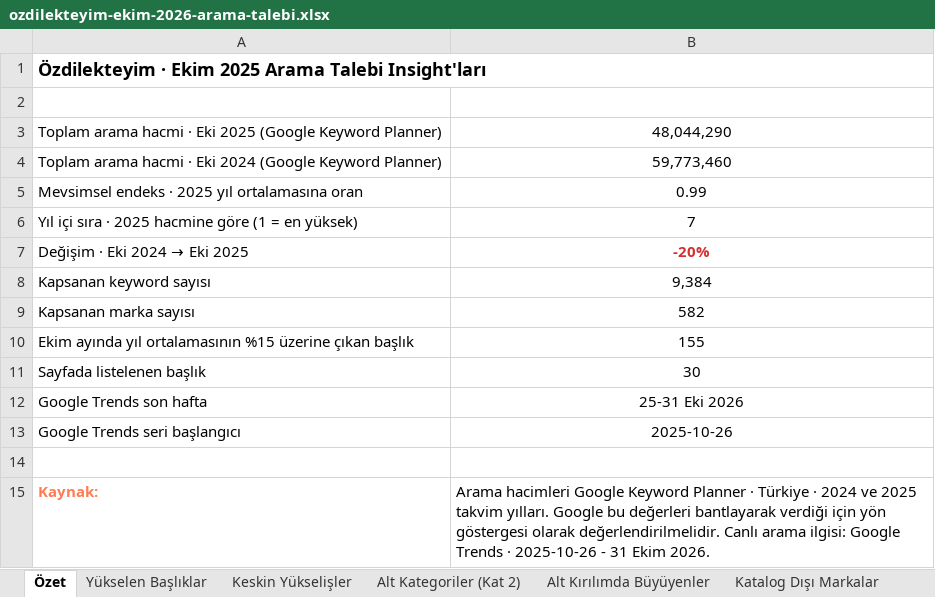
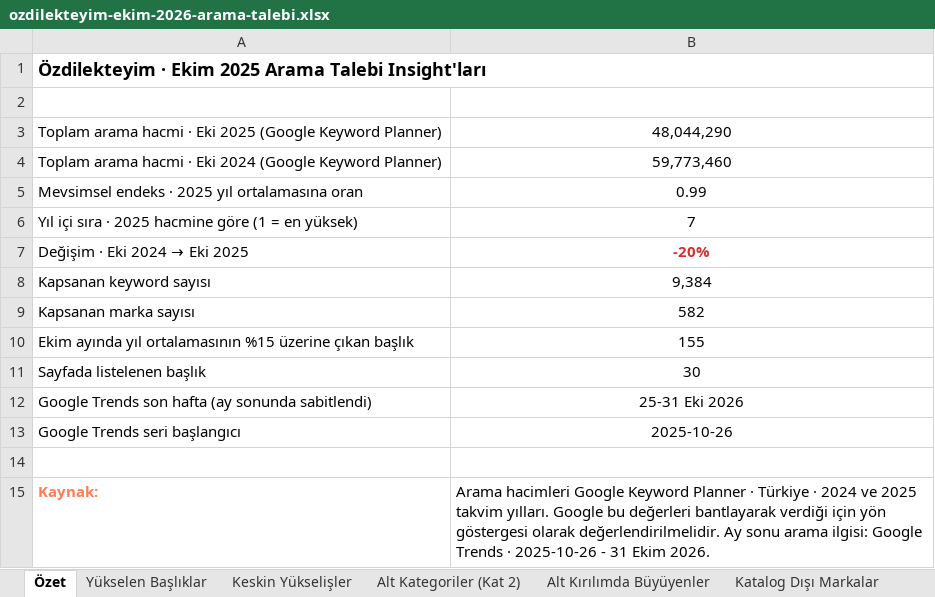
Before and after one commit to inbound-seo/ozdilek-sezon-ozeti-eyl-2026, an Excel workbook: ekim/ozdilekteyim-ekim-2026-arama-talebi.xlsx, sheet Özet, drawn as a sheet; values as stored, in another font and other column widths than the file's, no borders; the diff names each change by its address in the sheet, - before the commit and + after, or states it on an @@ line.

```diff
--- a/ekim/ozdilekteyim-ekim-2026-arama-talebi.xlsx (sheet Özet)
+++ b/ekim/ozdilekteyim-ekim-2026-arama-talebi.xlsx (sheet Özet)
-A12: Google Trends son hafta
+A12: Google Trends son hafta (ay sonunda sabitlendi)
-B15: …olarak değerlendirilmelidir. Canlı arama ilgisi:…
+B15: …olarak değerlendirilmelidir. Ay sonu arama ilgisi:…
```
Also changed, not shown: aralik/ozdilekteyim-aralik-2026-arama-talebi.xlsx, haziran/ozdilekteyim-haziran-2026-arama-talebi.xlsx, 12 other files.
